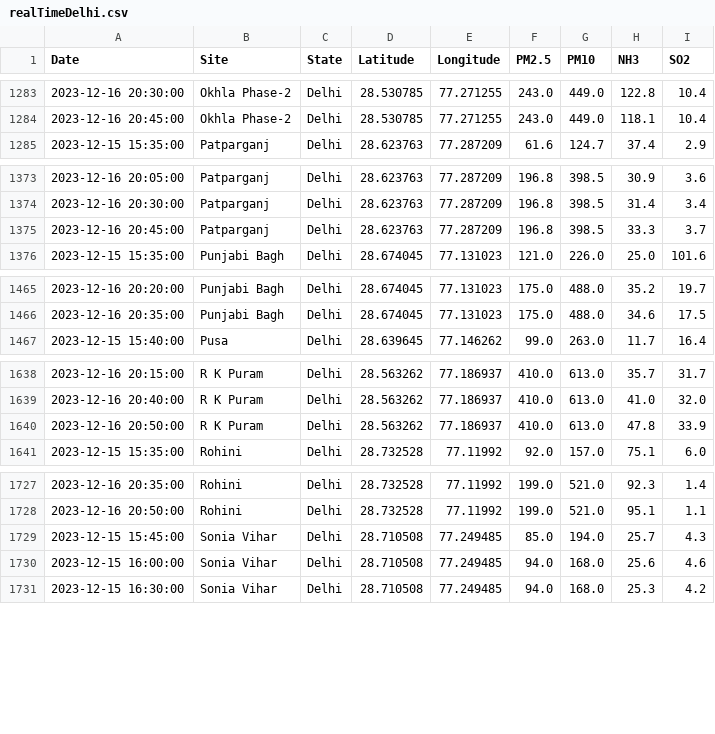
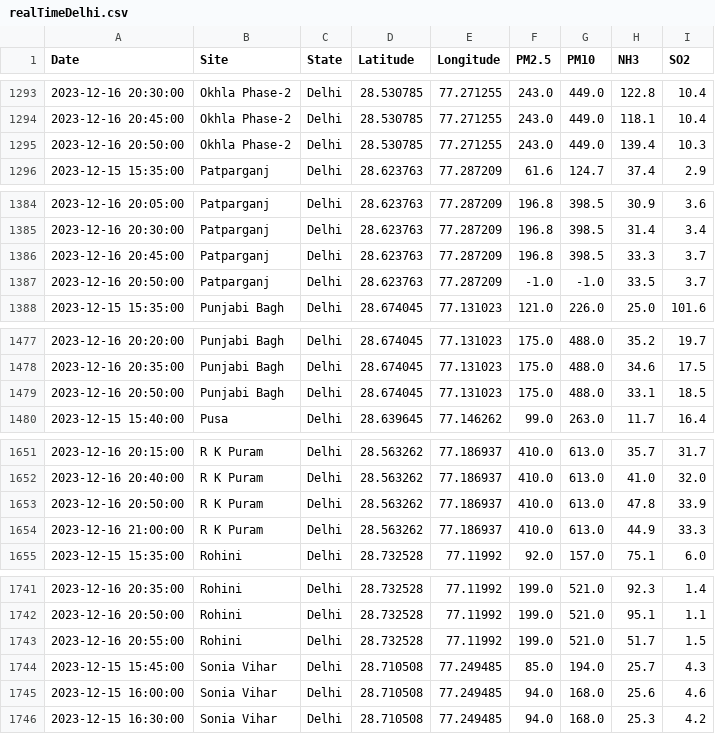
Before and after one commit to waitasecant/Air-Pollution-Dashboard, a CSV file: myApp/data/realTimeDelhi.csv, drawn as a sheet; only a part is shown, gaps mark what is left out; the diff covers the shown part only.

```diff
--- a/myApp/data/realTimeDelhi.csv
+++ b/myApp/data/realTimeDelhi.csv
@@ -1284,2 +1294,3 @@ Date,Site,State,Latitude,Longitude,PM2.5,PM10,NH3,SO2
 2023-12-16 20:45:00,Okhla Phase-2,Delhi,28.530785,77.271255,243.0,449.0,118.1,10.4
+2023-12-16 20:50:00,Okhla Phase-2,Delhi,28.530785,77.271255,243.0,449.0,139.4,10.3
 2023-12-15 15:35:00,Patparganj,Delhi,28.623763,77.287209,61.6,124.7,37.4,2.9
@@ -1375,2 +1386,3 @@ Date,Site,State,Latitude,Longitude,PM2.5,PM10,NH3,SO2
 2023-12-16 20:45:00,Patparganj,Delhi,28.623763,77.287209,196.8,398.5,33.3,3.7
+2023-12-16 20:50:00,Patparganj,Delhi,28.623763,77.287209,-1.0,-1.0,33.5,3.7
 2023-12-15 15:35:00,Punjabi Bagh,Delhi,28.674045,77.131023,121.0,226.0,25.0,101.6
@@ -1466,2 +1478,3 @@ Date,Site,State,Latitude,Longitude,PM2.5,PM10,NH3,SO2
 2023-12-16 20:35:00,Punjabi Bagh,Delhi,28.674045,77.131023,175.0,488.0,34.6,17.5
+2023-12-16 20:50:00,Punjabi Bagh,Delhi,28.674045,77.131023,175.0,488.0,33.1,18.5
 2023-12-15 15:40:00,Pusa,Delhi,28.639645,77.146262,99.0,263.0,11.7,16.4
@@ -1640,2 +1653,3 @@ Date,Site,State,Latitude,Longitude,PM2.5,PM10,NH3,SO2
 2023-12-16 20:50:00,R K Puram,Delhi,28.563262,77.186937,410.0,613.0,47.8,33.9
+2023-12-16 21:00:00,R K Puram,Delhi,28.563262,77.186937,410.0,613.0,44.9,33.3
 2023-12-15 15:35:00,Rohini,Delhi,28.732528,77.11992,92.0,157.0,75.1,6.0
@@ -1728,2 +1742,3 @@ Date,Site,State,Latitude,Longitude,PM2.5,PM10,NH3,SO2
 2023-12-16 20:50:00,Rohini,Delhi,28.732528,77.11992,199.0,521.0,95.1,1.1
+2023-12-16 20:55:00,Rohini,Delhi,28.732528,77.11992,199.0,521.0,51.7,1.5
 2023-12-15 15:45:00,Sonia Vihar,Delhi,28.710508,77.249485,85.0,194.0,25.7,4.3
```
Also changed, not shown: 11 added rows elsewhere in this file.
